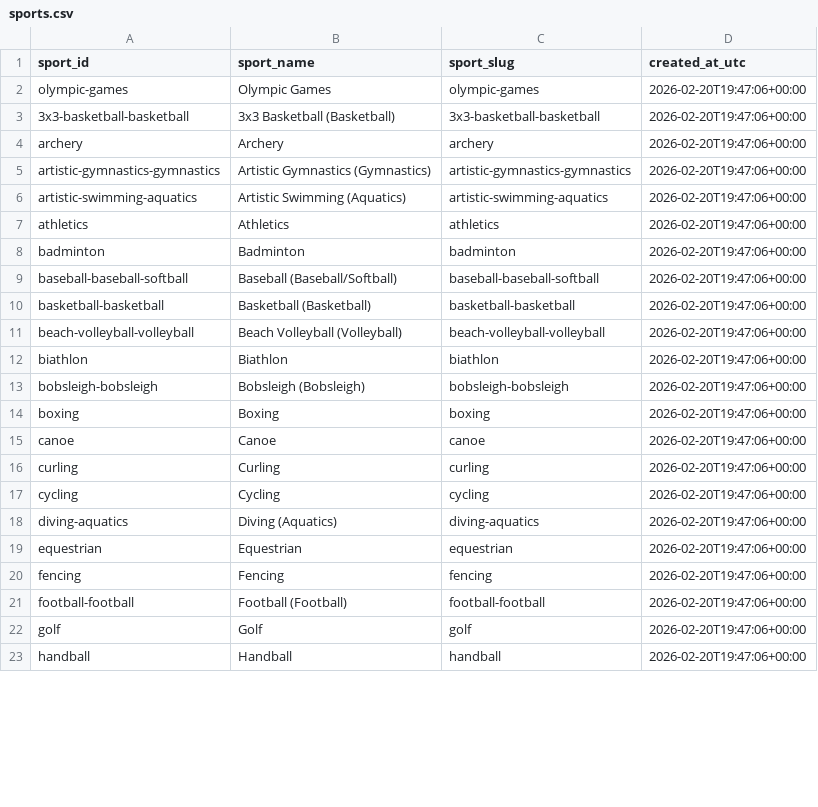
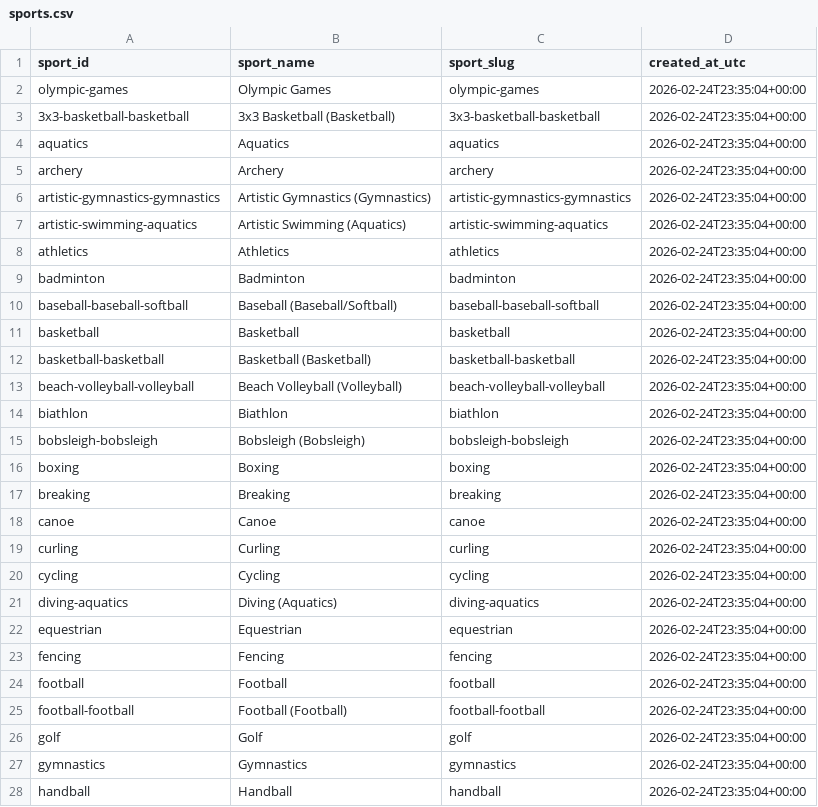
Before and after one commit to V0latix/DataSport, a CSV file: exports/olympics_keith_history/year=2000/sports.csv, drawn as a sheet; only a part is shown; the diff covers the shown part only.

```diff
--- a/exports/olympics_keith_history/year=2000/sports.csv
+++ b/exports/olympics_keith_history/year=2000/sports.csv
@@ -1,23 +1,28 @@
 sport_id,sport_name,sport_slug,created_at_utc
-olympic-games,Olympic Games,olympic-games,2026-02-20T19:47:06+00:00
-3x3-basketball-basketball,3x3 Basketball (Basketball),3x3-basketball-basketball,2026-02-20T19:47:06+00:00
-archery,Archery,archery,2026-02-20T19:47:06+00:00
-artistic-gymnastics-gymnastics,Artistic Gymnastics (Gymnastics),artistic-gymnastics-gymnastics,2026-02-20T19:47:06+00:00
-artistic-swimming-aquatics,Artistic Swimming (Aquatics),artistic-swimming-aquatics,2026-02-20T19:47:06+00:00
-athletics,Athletics,athletics,2026-02-20T19:47:06+00:00
-badminton,Badminton,badminton,2026-02-20T19:47:06+00:00
-baseball-baseball-softball,Baseball (Baseball/Softball),baseball-baseball-softball,2026-02-20T19:47:06+00:00
-basketball-basketball,Basketball (Basketball),basketball-basketball,2026-02-20T19:47:06+00:00
-beach-volleyball-volleyball,Beach Volleyball (Volleyball),beach-volleyball-volleyball,2026-02-20T19:47:06+00:00
-biathlon,Biathlon,biathlon,2026-02-20T19:47:06+00:00
-bobsleigh-bobsleigh,Bobsleigh (Bobsleigh),bobsleigh-bobsleigh,2026-02-20T19:47:06+00:00
-boxing,Boxing,boxing,2026-02-20T19:47:06+00:00
-canoe,Canoe,canoe,2026-02-20T19:47:06+00:00
-curling,Curling,curling,2026-02-20T19:47:06+00:00
-cycling,Cycling,cycling,2026-02-20T19:47:06+00:00
-diving-aquatics,Diving (Aquatics),diving-aquatics,2026-02-20T19:47:06+00:00
-equestrian,Equestrian,equestrian,2026-02-20T19:47:06+00:00
-fencing,Fencing,fencing,2026-02-20T19:47:06+00:00
-football-football,Football (Football),football-football,2026-02-20T19:47:06+00:00
-golf,Golf,golf,2026-02-20T19:47:06+00:00
-handball,Handball,handball,2026-02-20T19:47:06+00:00
+olympic-games,Olympic Games,olympic-games,2026-02-24T23:35:04+00:00
+3x3-basketball-basketball,3x3 Basketball (Basketball),3x3-basketball-basketball,2026-02-24T23:35:04+00:00
+aquatics,Aquatics,aquatics,2026-02-24T23:35:04+00:00
+archery,Archery,archery,2026-02-24T23:35:04+00:00
+artistic-gymnastics-gymnastics,Artistic Gymnastics (Gymnastics),artistic-gymnastics-gymnastics,2026-02-24T23:35:04+00:00
+artistic-swimming-aquatics,Artistic Swimming (Aquatics),artistic-swimming-aquatics,2026-02-24T23:35:04+00:00
+athletics,Athletics,athletics,2026-02-24T23:35:04+00:00
+badminton,Badminton,badminton,2026-02-24T23:35:04+00:00
+baseball-baseball-softball,Baseball (Baseball/Softball),baseball-baseball-softball,2026-02-24T23:35:04+00:00
+basketball,Basketball,basketball,2026-02-24T23:35:04+00:00
+basketball-basketball,Basketball (Basketball),basketball-basketball,2026-02-24T23:35:04+00:00
+beach-volleyball-volleyball,Beach Volleyball (Volleyball),beach-volleyball-volleyball,2026-02-24T23:35:04+00:00
+biathlon,Biathlon,biathlon,2026-02-24T23:35:04+00:00
+bobsleigh-bobsleigh,Bobsleigh (Bobsleigh),bobsleigh-bobsleigh,2026-02-24T23:35:04+00:00
+boxing,Boxing,boxing,2026-02-24T23:35:04+00:00
+breaking,Breaking,breaking,2026-02-24T23:35:04+00:00
+canoe,Canoe,canoe,2026-02-24T23:35:04+00:00
+curling,Curling,curling,2026-02-24T23:35:04+00:00
+cycling,Cycling,cycling,2026-02-24T23:35:04+00:00
+diving-aquatics,Diving (Aquatics),diving-aquatics,2026-02-24T23:35:04+00:00
+equestrian,Equestrian,equestrian,2026-02-24T23:35:04+00:00
+fencing,Fencing,fencing,2026-02-24T23:35:04+00:00
+football,Football,football,2026-02-24T23:35:04+00:00
+football-football,Football (Football),football-football,2026-02-24T23:35:04+00:00
+golf,Golf,golf,2026-02-24T23:35:04+00:00
+gymnastics,Gymnastics,gymnastics,2026-02-24T23:35:04+00:00
+handball,Handball,handball,2026-02-24T23:35:04+00:00
```
Also changed, not shown: 4 added rows and 31 edited cells elsewhere in this file, data/processed/databases/competition/competitions.csv, data/processed/databases/lineage/raw_imports.csv, 32 other files.
